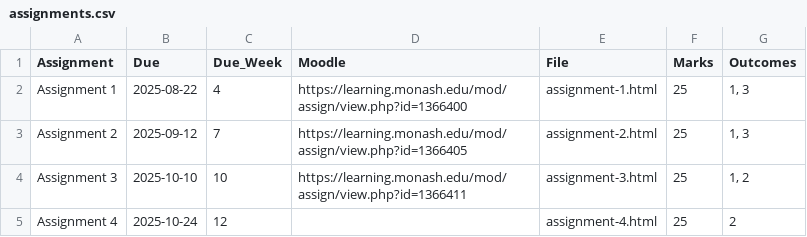
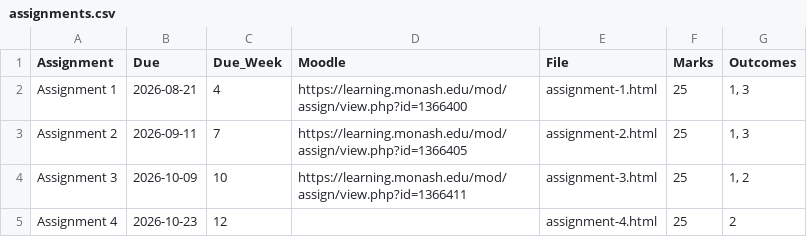
Before and after one commit to numbats/cwd, a CSV file: assignments.csv, drawn as a sheet.

```diff
--- a/assignments.csv
+++ b/assignments.csv
@@ -1,5 +1,5 @@
 Assignment, Due, Due_Week, Moodle, File, Marks, Outcomes
-Assignment 1, 2025-08-22, 4, https://learning.monash.edu/mod/assign/view.php?id=1366400, "assignment-1.html", 25, "1, 3"
-Assignment 2, 2025-09-12, 7, https://learning.monash.edu/mod/assign/view.php?id=1366405, "assignment-2.html", 25, "1, 3"
-Assignment 3, 2025-10-10, 10, https://learning.monash.edu/mod/assign/view.php?id=1366411, "assignment-3.html", 25, "1, 2"
-Assignment 4, 2025-10-24, 12, , "assignment-4.html", 25, "2"
+Assignment 1,2026-08-21,4,https://learning.monash.edu/mod/assign/view.php?id=1366400,"assignment-1.html",25,"1, 3"
+Assignment 2,2026-09-11,7,https://learning.monash.edu/mod/assign/view.php?id=1366405,"assignment-2.html",25,"1, 3"
+Assignment 3,2026-10-09,10,https://learning.monash.edu/mod/assign/view.php?id=1366411,"assignment-3.html",25,"1, 2"
+Assignment 4,2026-10-23,12,,"assignment-4.html",25,"2"
```
Also changed, not shown: 1 other file.
